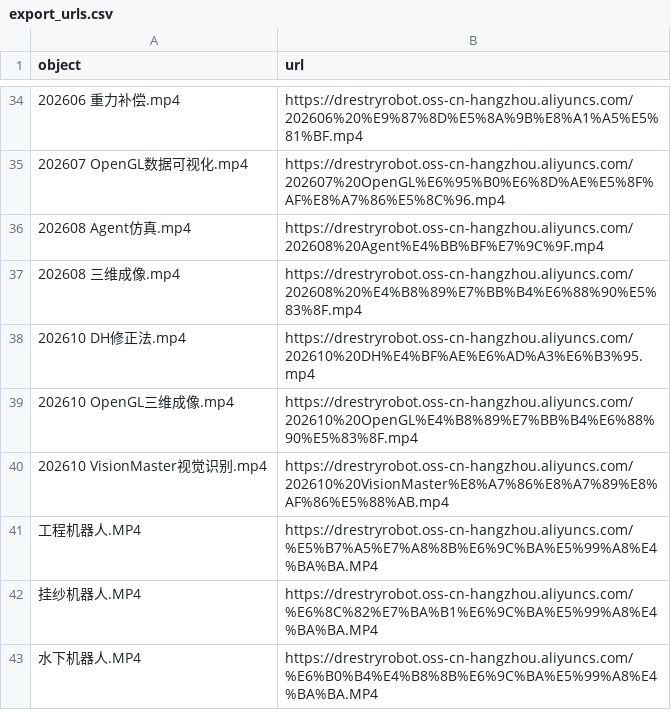
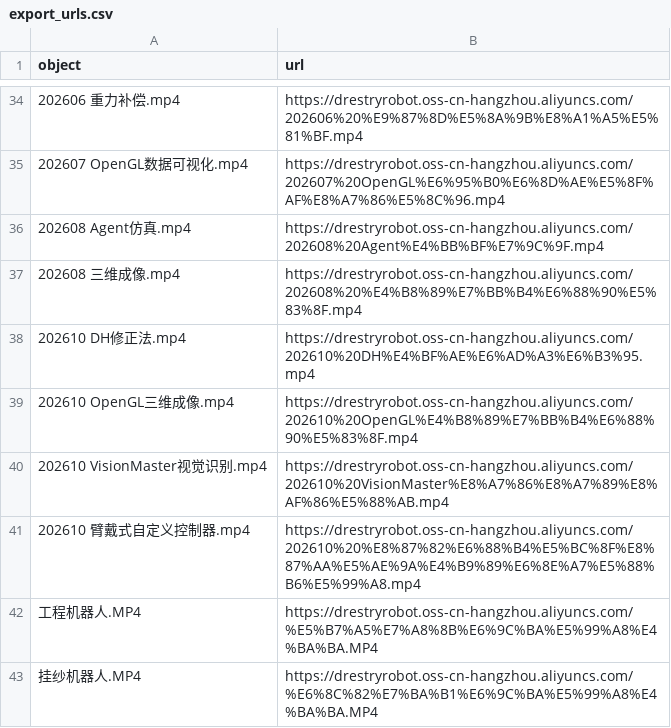
Before and after one commit to DrestryRobot/DrestryRobot, a CSV file: export_urls.csv, drawn as a sheet; only a part is shown, gaps mark what is left out; the shorter side is filled out with more unchanged rows; the diff names each change by its address in the sheet, - before the commit and + after, or states it on an @@ line.

```diff
--- a/export_urls.csv
+++ b/export_urls.csv
+row 41: 202610 臂戴式自定义控制器.mp4 | https://drestryrobot.oss-cn-hangzhou.aliyuncs.com/202610%20%E8%87%82%E6%88%B4%E5%BC%8F%E8%87%AA%E5%AE%9A%E4%B9%89%E6%8E%A7%E5%88%B6%E5%99%A8.mp4
```
Also changed, not shown: 2 other files.
